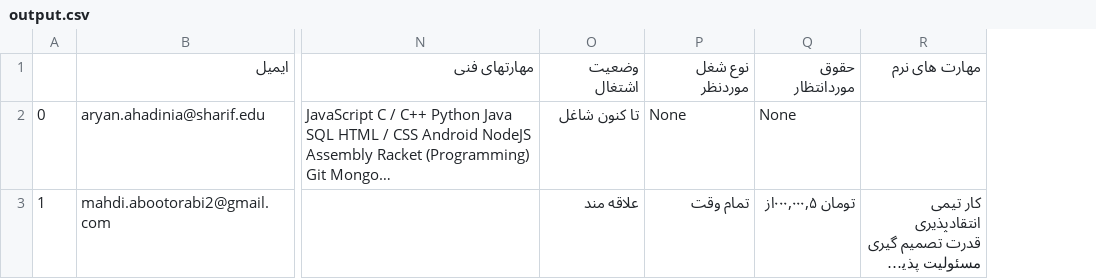
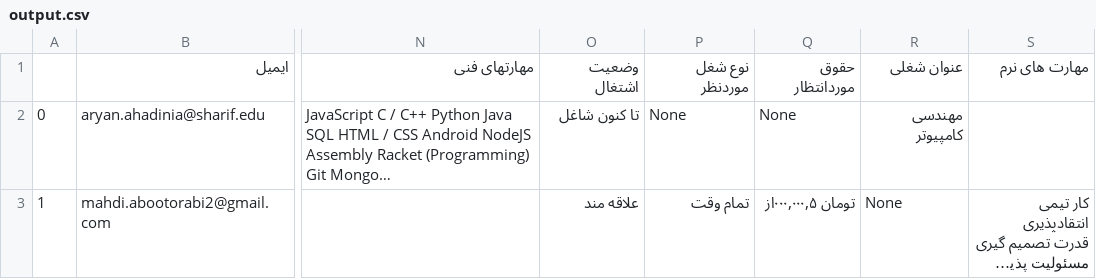
Before and after one commit to aboots/resume-parser, a CSV file: output.csv, drawn as a sheet; only a part is shown, gaps mark what is left out; long unchanged cells end in …; the diff names each change by its address in the sheet, - before the commit and + after, or states it on an @@ line.

```diff
--- a/output.csv
+++ b/output.csv
+column R, rows 1-3: عنوان شغلی | مهندسی کامپیوتر | None
```
Also changed, not shown: 2 other files.
